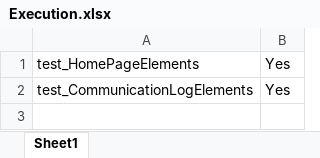
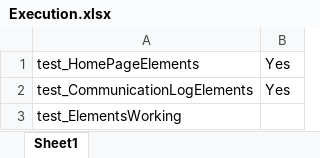
Before and after one commit to Neeraj5690/AVER, an Excel workbook: AverTest/test_CommunicationLog/Executiondir/Execution.xlsx, sheet Sheet1, drawn as a sheet; values as stored, in another font and other column widths than the file's, no borders; the diff names each change by its address in the sheet, - before the commit and + after, or states it on an @@ line.

```diff
--- a/AverTest/test_CommunicationLog/Executiondir/Execution.xlsx (sheet Sheet1)
+++ b/AverTest/test_CommunicationLog/Executiondir/Execution.xlsx (sheet Sheet1)
+row 3: test_ElementsWorking
```
Also changed, not shown: AverTest/test_CommunicationLog/PDFFileNameData/FileName.xlsx, AverTest/test_Homepage/Executiondir/Execution.xlsx, 5 other files.
